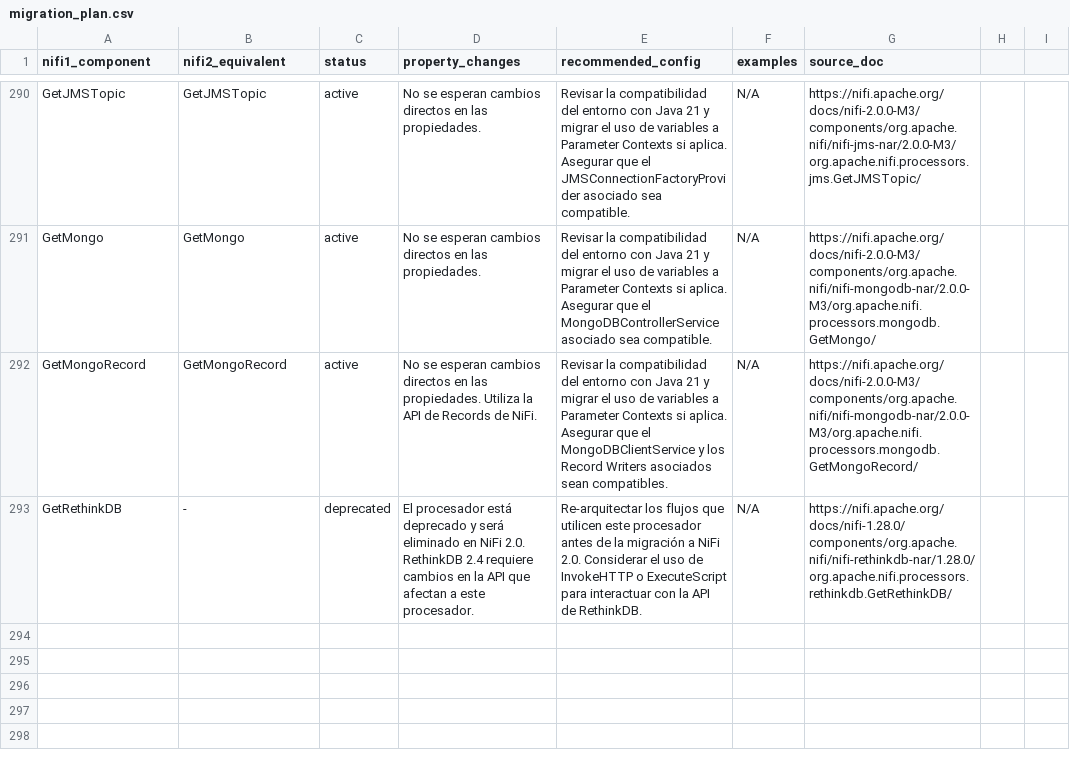
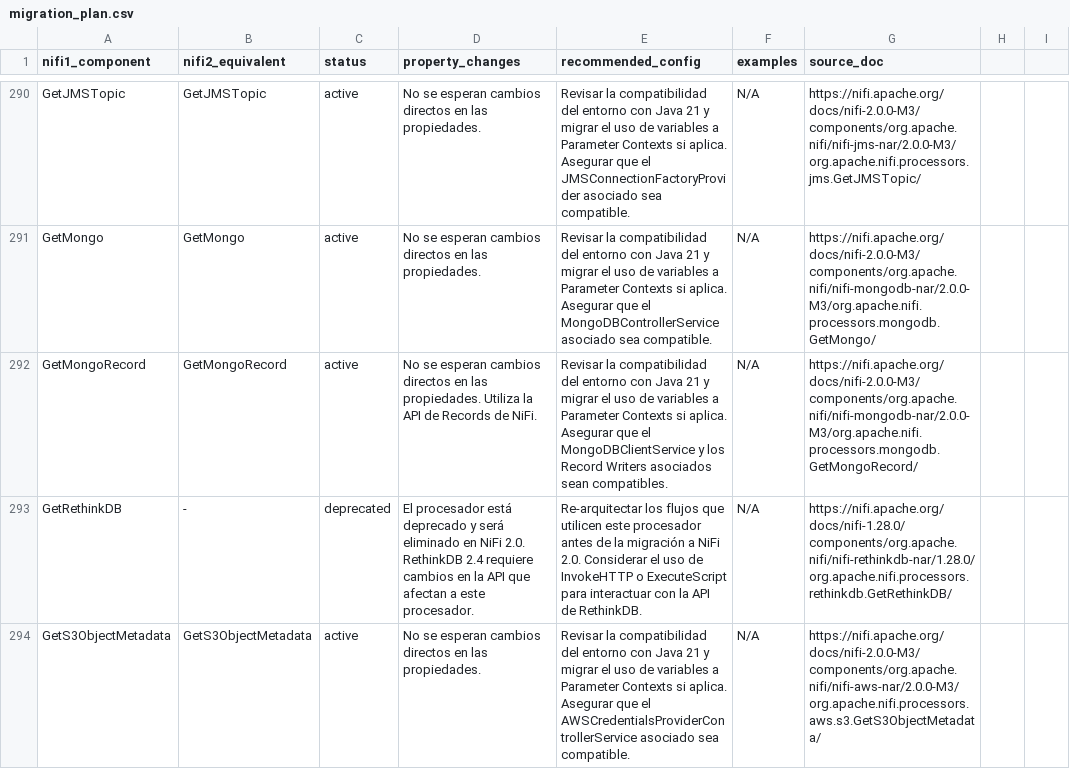
Before and after one commit to Bootcamp-IA-P4/nifi-migrator-ai, a CSV file: backend/data/migration_plan.csv, drawn as a sheet; only a part is shown, gaps mark what is left out; the diff names each change by its address in the sheet, - before the commit and + after, or states it on an @@ line.

Commit message:
feat: Add migration details for GetS3ObjectMetadata

```diff
--- a/backend/data/migration_plan.csv
+++ b/backend/data/migration_plan.csv
+row 294: GetS3ObjectMetadata | GetS3ObjectMetadata | active | No se esperan cambios directos en las propiedades. | Revisar la compatibilidad del entorno con Java 21 y migrar el uso de variables a Parameter Contexts si aplica. Asegurar que el AWSCredentialsProviderControllerService asociado sea compatible. | N/A | https://nifi.apache.org/docs/nifi-2.0.0-M3/components/org.apache.nifi/nifi-aws-nar/2.0.0-M3/org.apache.nifi.processors.aws.s3.GetS3ObjectMetadata/
```
